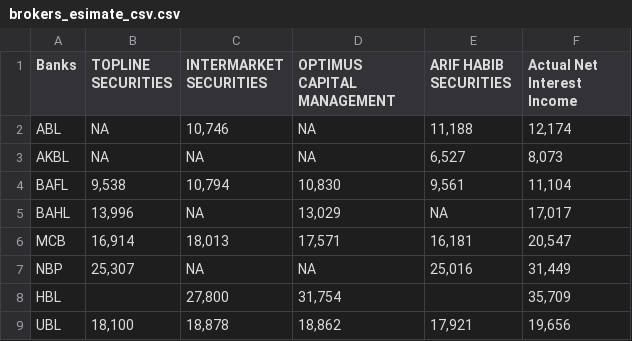
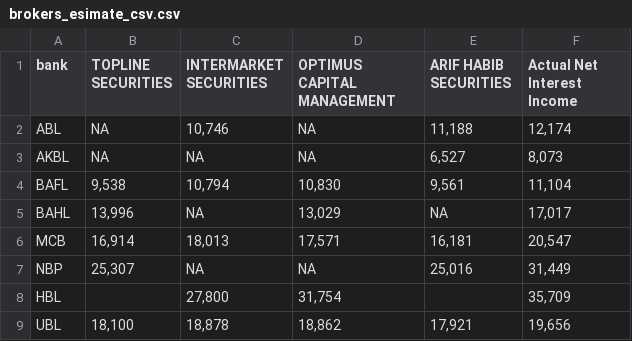
Before and after one commit to AzamYahya/bank_nii, a CSV file: data/brokers_esimate_csv.csv, drawn as a sheet.

Commit message:
Add files via upload

```diff
--- a/data/brokers_esimate_csv.csv
+++ b/data/brokers_esimate_csv.csv
@@ -1,2 +1,2 @@
-Banks,TOPLINE SECURITIES,INTERMARKET SECURITIES,OPTIMUS CAPITAL MANAGEMENT,ARIF HABIB SECURITIES,Actual Net Interest Income
+bank,TOPLINE SECURITIES,INTERMARKET SECURITIES,OPTIMUS CAPITAL MANAGEMENT,ARIF HABIB SECURITIES,Actual Net Interest Income
  ABL ,NA,"10,746",NA,"11,188","12,174"
```
